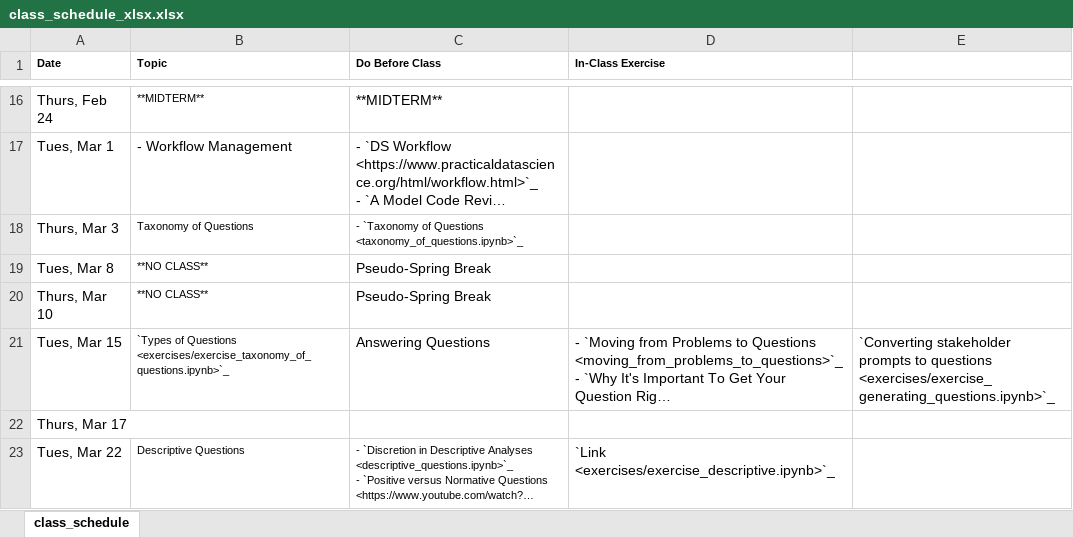
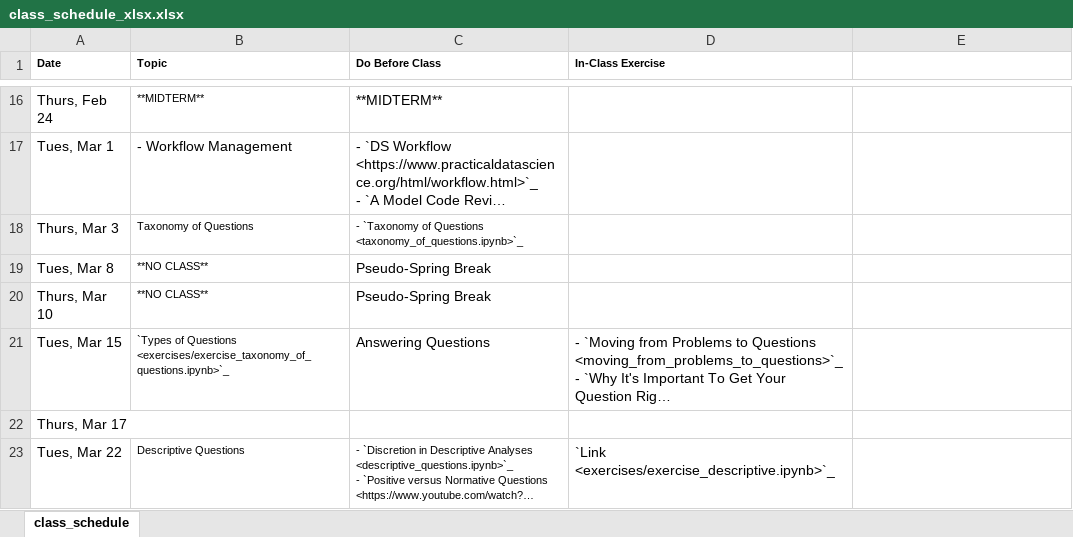
Before and after one commit to nickeubank/unifyingdatascience, an Excel workbook: source/class_schedule_xlsx.xlsx, sheet class_schedule, drawn as a sheet; only a part is shown, gaps mark what is left out; long unchanged cells end in …; values as stored, in another font and other column widths than the file's, no borders; the diff names each change by its address in the sheet, - before the commit and + after, or states it on an @@ line.

Commit message:
fix schedule

```diff
--- a/source/class_schedule_xlsx.xlsx (sheet class_schedule)
+++ b/source/class_schedule_xlsx.xlsx (sheet class_schedule)
-E21: `Converting stakeholder prompts to questions <exercises/exercise_generating_questions.ipynb>`_
+E21: (empty)
```
Also changed, not shown: 12 other files.
